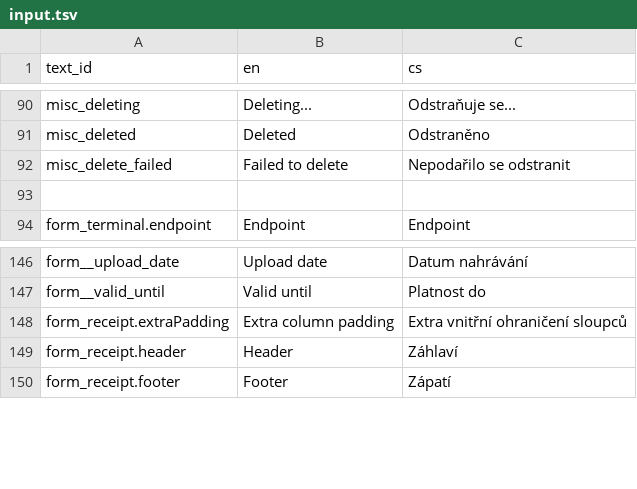
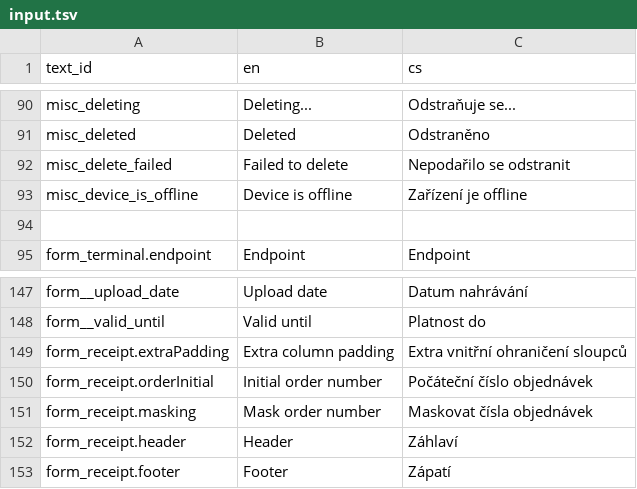
Before and after one commit to nvbach91/project-eso, a TSV file: src/js/common/lang/input.tsv, drawn as a sheet; only a part is shown, gaps mark what is left out.

Commit message:
added receipt masking option added initial order number prefix added red theme

```diff
--- a/src/js/common/lang/input.tsv
+++ b/src/js/common/lang/input.tsv
@@ -92,2 +92,3 @@ misc_deleted	Deleted	Odstraněno
 misc_delete_failed	Failed to delete	Nepodařilo se odstranit
+misc_device_is_offline	Device is offline	Zařízení je offline
 		
@@ -148,2 +149,4 @@ form__valid_until	Valid until	Platnost do
 form_receipt.extraPadding	Extra column padding	Extra vnitřní ohraničení sloupců
+form_receipt.orderInitial	Initial order number	Počáteční číslo objednávek
+form_receipt.masking	Mask order number	Maskovat čísla objednávek
 form_receipt.header	Header	Záhlaví
```
Also changed, not shown: 9 other files.
